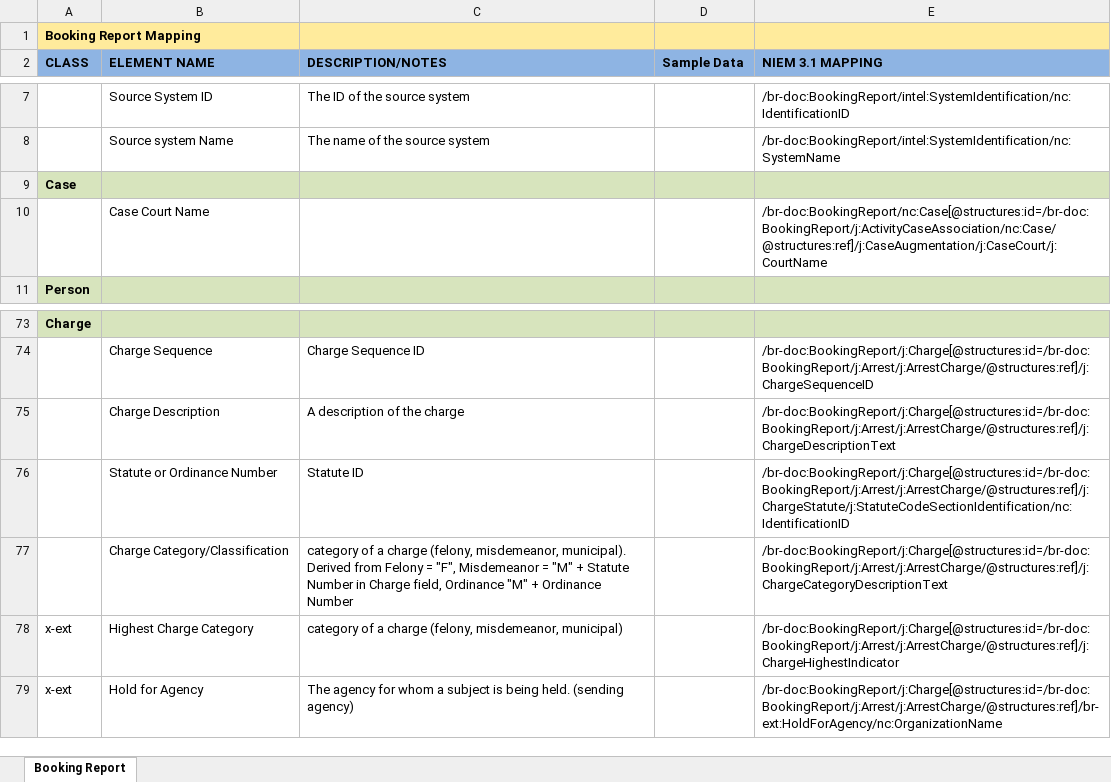
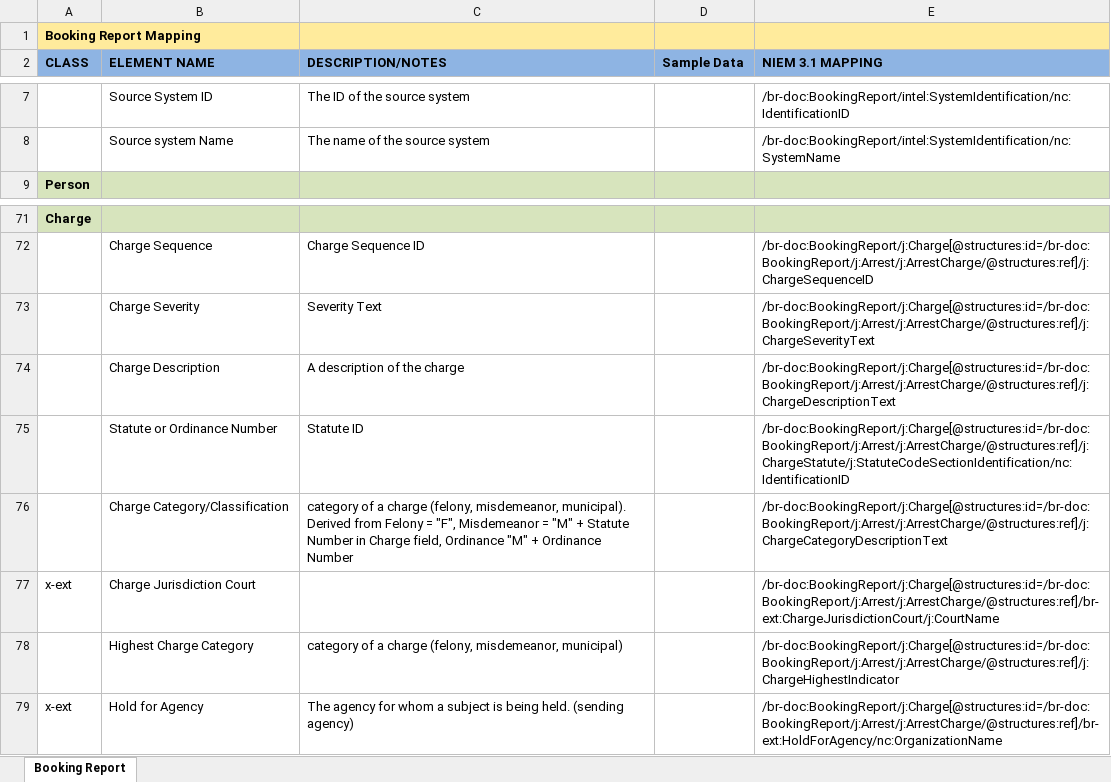
Before and after one commit to scottj7486/main, an Excel workbook: shared/ojb-resources-common/src/main/resources/ssp/Booking_Reporting/artifacts/service_model/information_model/IEPD/documentation/BookingReport.xlsx, sheet Booking Report, drawn as a sheet; only a part is shown, gaps mark what is left out; values as stored, in another font and other column widths than the file's, no borders; removed rows and columns are numbered as before the commit, all else as after; the diff names each change by its address in the sheet, - before the commit and + after, or states it on an @@ line.

```diff
--- a/shared/ojb-resources-common/src/main/resources/ssp/Booking_Reporting/artifacts/service_model/information_model/IEPD/documentation/BookingReport.xlsx (sheet Booking Report)
+++ b/shared/ojb-resources-common/src/main/resources/ssp/Booking_Reporting/artifacts/service_model/information_model/IEPD/documentation/BookingReport.xlsx (sheet Booking Report)
-row 9: Case
-row 10:  | Case Court Name |  |  | /br-doc:BookingReport/nc:Case[@structures:id=/br-doc:BookingReport/j:ActivityCaseAssociation/nc:Case/@structures:ref]/j:CaseAugmentation/j:CaseCourt/j:CourtName
+row 73:  | Charge Severity | Severity Text |  | /br-doc:BookingReport/j:Charge[@structures:id=/br-doc:BookingReport/j:Arrest/j:ArrestCharge/@structures:ref]/j:ChargeSeverityText
+row 77: x-ext | Charge Jurisdiction Court |  |  | /br-doc:BookingReport/j:Charge[@structures:id=/br-doc:BookingReport/j:Arrest/j:ArrestCharge/@structures:ref]/br-ext:ChargeJurisdictionCourt/j:CourtName
-A78 (CLASS): x-ext
+A78 (CLASS): (empty)
```
Also changed, not shown: shared/ojb-resources-common/src/main/resources/ssp/Custody_Status_Change_Reporting/artifacts/service_model/information_model/IEPD/documentation/CustodyStatusChange.xlsx, 10 other files.
